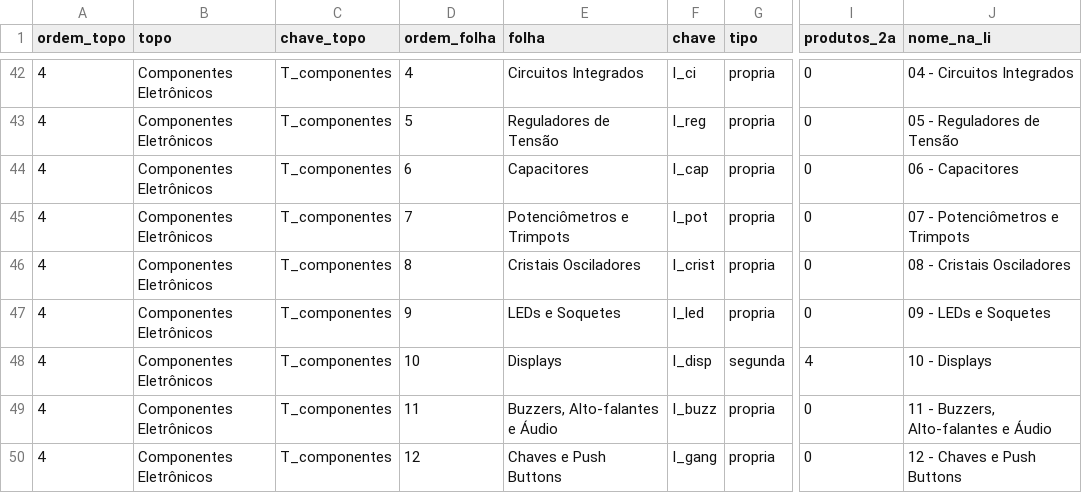
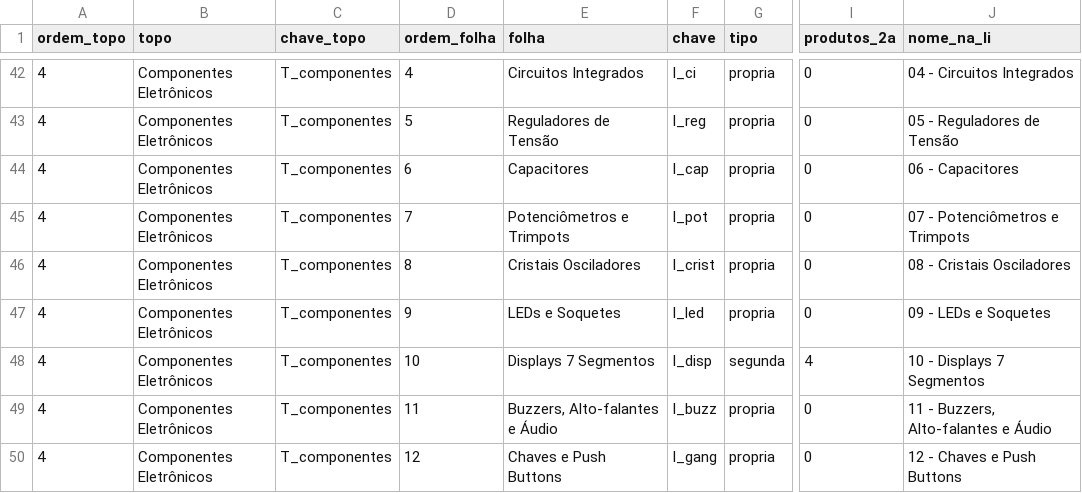
Before and after one commit to MaicolDeSouza/projeto-sistema-rise, a CSV file: docs/categorias-4hobby-arvore.csv, drawn as a sheet; only a part is shown, gaps mark what is left out; the diff names each change by its address in the sheet, - before the commit and + after, or states it on an @@ line.

```diff
--- a/docs/categorias-4hobby-arvore.csv
+++ b/docs/categorias-4hobby-arvore.csv
-E48 (folha): Displays
+E48 (folha): Displays 7 Segmentos
-J48 (nome_na_li): 10 - Displays
+J48 (nome_na_li): 10 - Displays 7 Segmentos
```
Also changed, not shown: docs/categorias-4hobby-mapeamento.csv, 4 other files.
